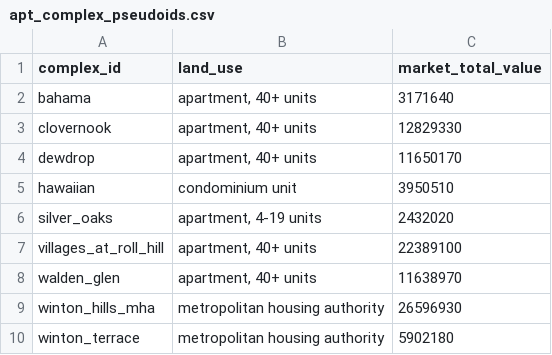
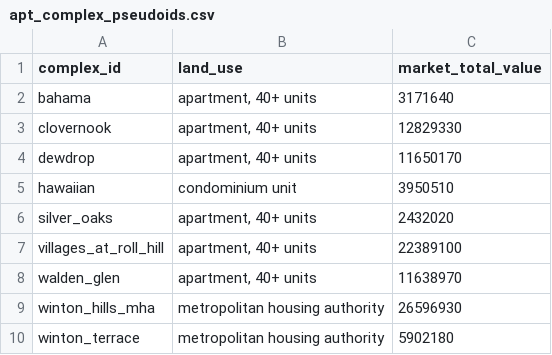
Before and after one commit to geomarker-io/parcel, a CSV file: inst/apt_complex_pseudoids.csv, drawn as a sheet.

Commit message:
use "max" land_use instead of most frequent

```diff
--- a/inst/apt_complex_pseudoids.csv
+++ b/inst/apt_complex_pseudoids.csv
@@ -5,3 +5,3 @@ dewdrop,"apartment, 40+ units",11650170
 hawaiian,condominium unit,3950510
-silver_oaks,"apartment, 4-19 units",2432020
+silver_oaks,"apartment, 40+ units",2432020
 villages_at_roll_hill,"apartment, 40+ units",22389100
```
Also changed, not shown: 1 other file.
